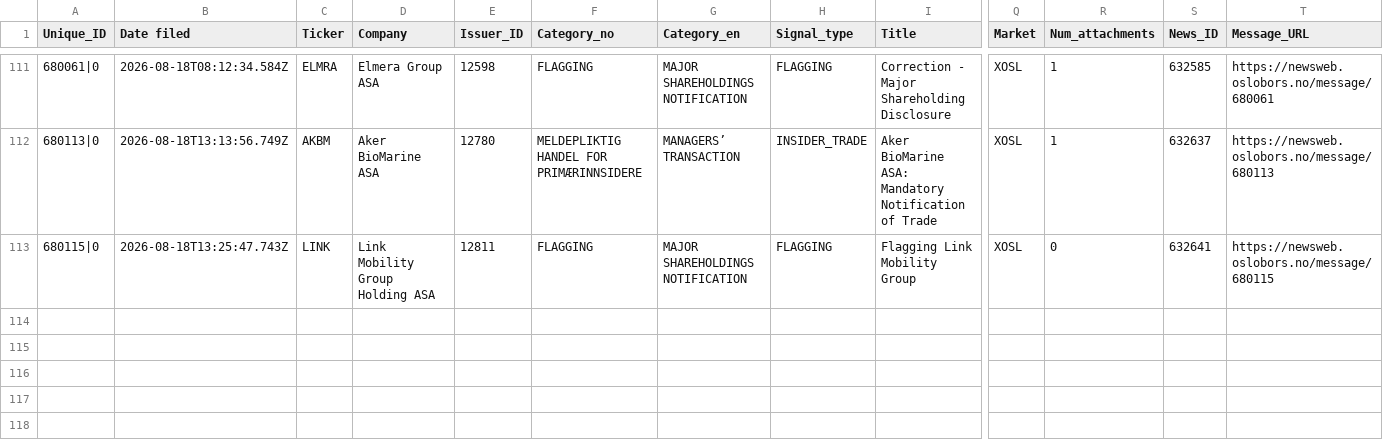
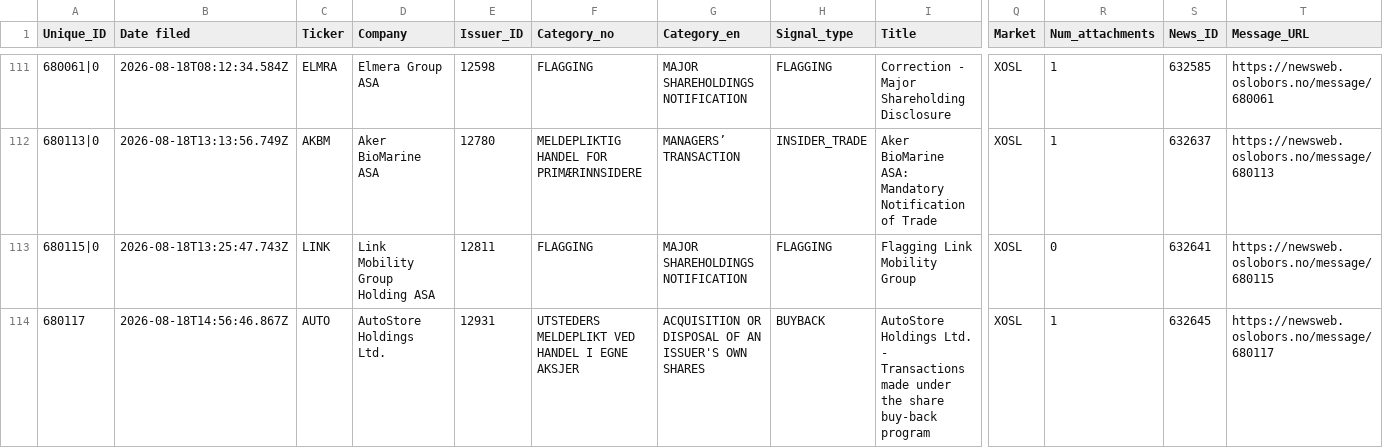
Before and after one commit to mariuslandmark-ai/insider-tracker-no, a CSV file: data/insider_trades.csv, drawn as a sheet; only a part is shown, gaps mark what is left out; rows hold the shown columns only; the diff names each change by its address in the sheet, - before the commit and + after, or states it on an @@ line.

```diff
--- a/data/insider_trades.csv
+++ b/data/insider_trades.csv
+row 114: 680117 | 2026-08-18T14:56:46.867Z | AUTO | AutoStore Holdings Ltd. | 12931 | UTSTEDERS MELDEPLIKT VED HANDEL I EGNE AKSJER | ACQUISITION OR DISPOSAL OF AN ISSUER'S OWN SHARES | BUYBACK | AutoStore Holdings Ltd. - Transactions made under the share buy-back program | XOSL | 1 | 632645 | https://newsweb.oslobors.no/message/680117
```
